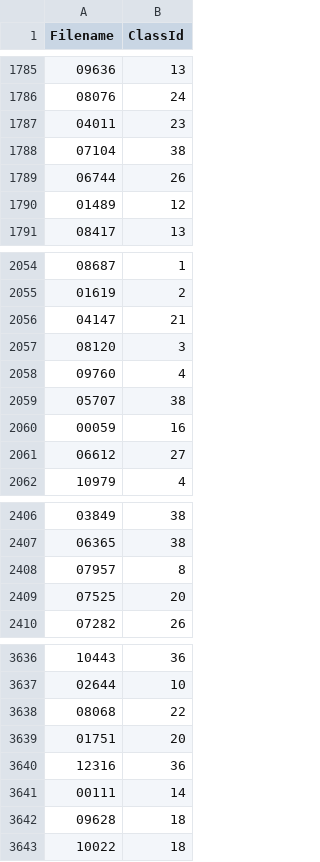
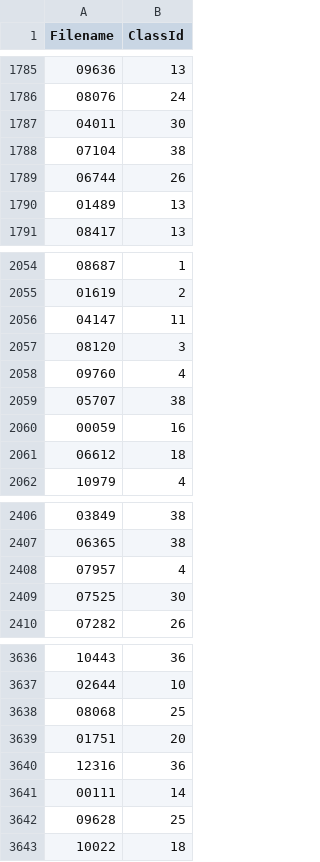
Before and after one commit to anujmenta/traffic-sign-detection-homework, a CSV file: gtsrb_kaggle.csv, drawn as a sheet; only a part is shown, gaps mark what is left out; the diff covers the shown part only.

Commit message:
add csv

```diff
--- a/gtsrb_kaggle.csv
+++ b/gtsrb_kaggle.csv
@@ -1786,6 +1786,6 @@ Filename,ClassId
 08076,24
-04011,23
+04011,30
 07104,38
 06744,26
-01489,12
+01489,13
 08417,13
@@ -2055,3 +2055,3 @@ Filename,ClassId
 01619,2
-04147,21
+04147,11
 08120,3
@@ -2060,3 +2060,3 @@ Filename,ClassId
 00059,16
-06612,27
+06612,18
 10979,4
@@ -2407,4 +2407,4 @@ Filename,ClassId
 06365,38
-07957,8
-07525,20
+07957,4
+07525,30
 07282,26
@@ -3637,3 +3637,3 @@ Filename,ClassId
 02644,10
-08068,22
+08068,25
 01751,20
@@ -3641,3 +3641,3 @@ Filename,ClassId
 00111,14
-09628,18
+09628,25
 10022,18
```
Also changed, not shown: 131 edited cells elsewhere in this file.
